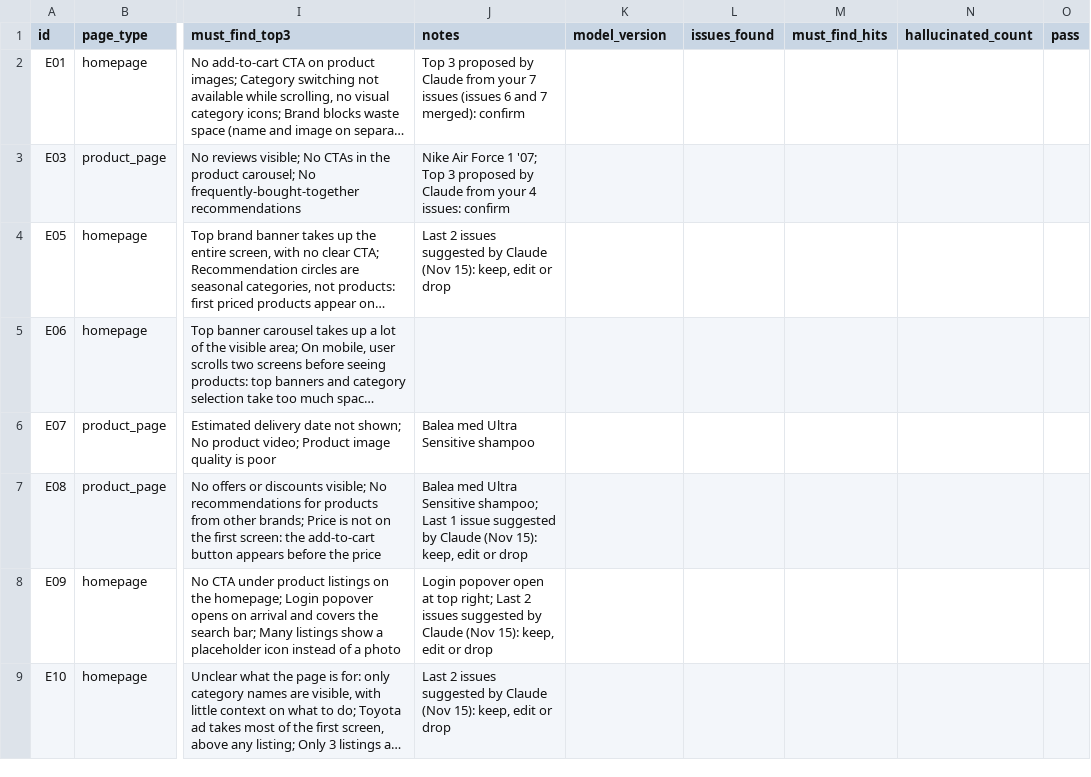
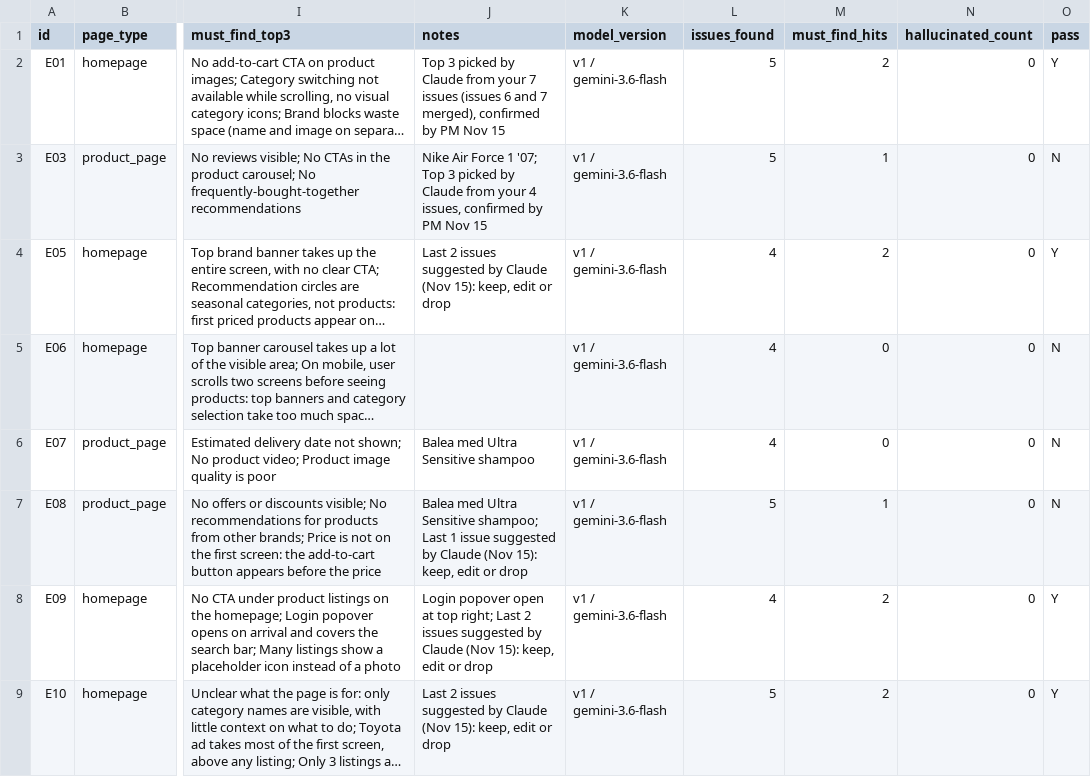
Before and after one commit to ai-pm-starter/p01-conversion-teardown, a CSV file: evals/eval-set.csv, drawn as a sheet; only a part is shown, gaps mark what is left out; long unchanged cells end in …; the diff covers the shown part only; the diff names each change by its address in the sheet, - before the commit and + after, or states it on an @@ line.

```diff
--- a/evals/eval-set.csv
+++ b/evals/eval-set.csv
-J2 (notes): Top 3 proposed by Claude from your 7 issues (issues 6 and 7 merged): confirm
+J2 (notes): Top 3 picked by Claude from your 7 issues (issues 6 and 7 merged), confirmed by PM Nov 15
-K2:K9 (model_version): (empty)
+K2:K9 (model_version): v1 / gemini-3.6-flash
-L2:L3 (issues_found): (empty)
+L2:L3 (issues_found): 5
-M2 (must_find_hits): (empty)
+M2 (must_find_hits): 2
-N2:N9 (hallucinated_count): (empty)
+N2:N9 (hallucinated_count): 0
-O2 (pass): (empty)
+O2 (pass): Y
-J3 (notes): …Top 3 proposed by Claude from your 4 issues: confirm
+J3 (notes): …Top 3 picked by Claude from your 4 issues, confirmed by PM Nov 15
-M3 (must_find_hits): (empty)
+M3 (must_find_hits): 1
-O3 (pass): (empty)
+O3 (pass): N
-L4:L6 (issues_found): (empty)
+L4:L6 (issues_found): 4
-M4 (must_find_hits): (empty)
+M4 (must_find_hits): 2
-O4 (pass): (empty)
+O4 (pass): Y
-M5:M6 (must_find_hits): (empty)
+M5:M6 (must_find_hits): 0
-O5:O7 (pass): (empty)
+O5:O7 (pass): N
-L7 (issues_found): (empty)
+L7 (issues_found): 5
-M7 (must_find_hits): (empty)
+M7 (must_find_hits): 1
-L8 (issues_found): (empty)
+L8 (issues_found): 4
-M8:M9 (must_find_hits): (empty)
+M8:M9 (must_find_hits): 2
-O8:O9 (pass): (empty)
+O8:O9 (pass): Y
-L9 (issues_found): (empty)
+L9 (issues_found): 5
```
Also changed, not shown: 50 edited cells elsewhere in this file, 28 other files.
